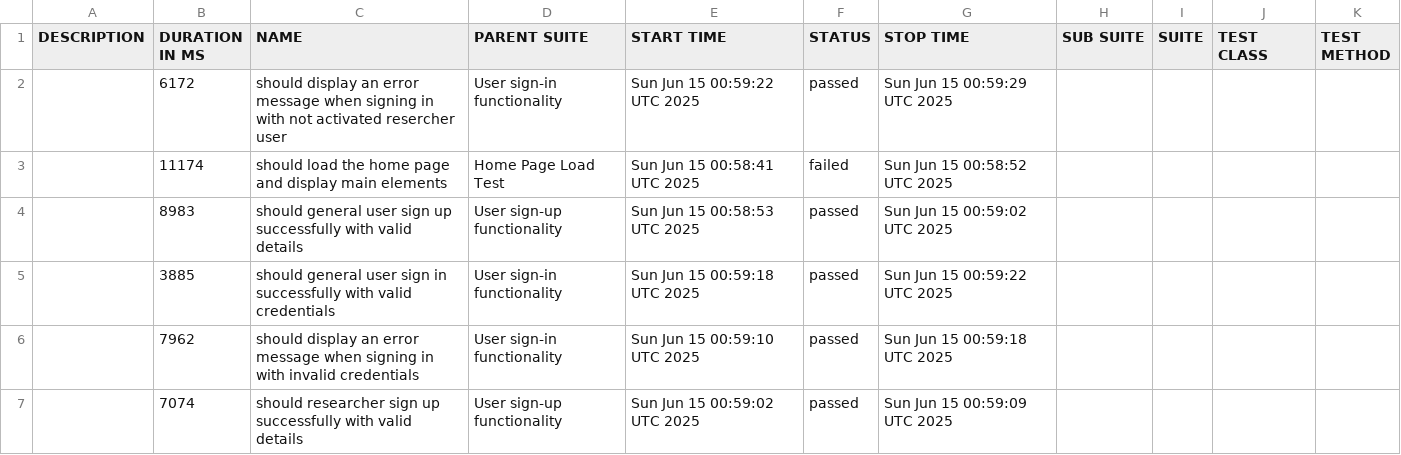
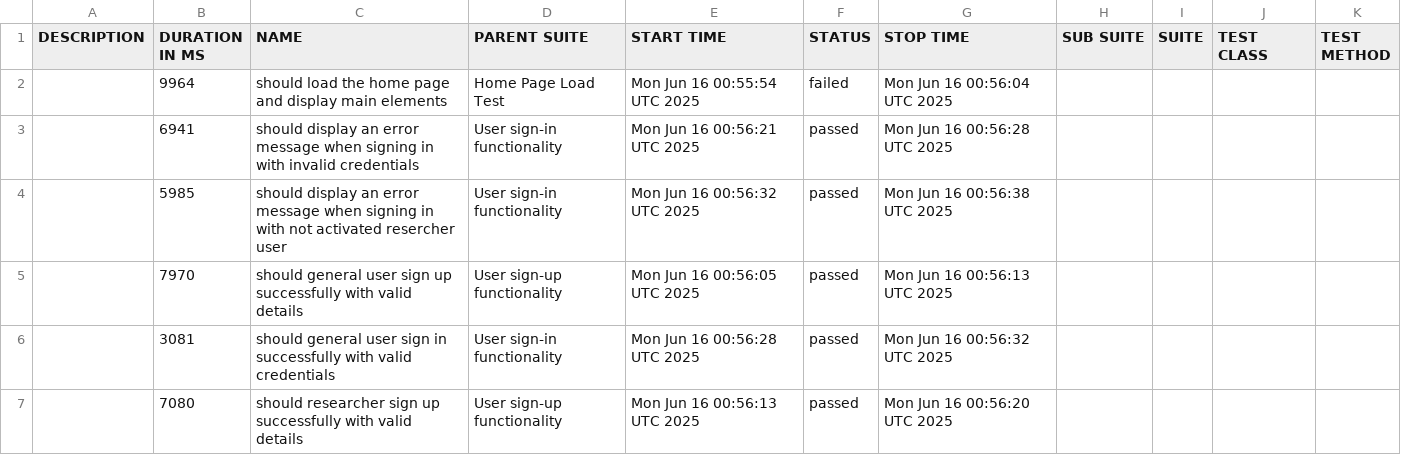
Before and after one commit to udanawetthasinghe/dis, a CSV file: data/suites.csv, drawn as a sheet.

```diff
--- a/data/suites.csv
+++ b/data/suites.csv
@@ -1,7 +1,7 @@
 "DESCRIPTION","DURATION IN MS","NAME","PARENT SUITE","START TIME","STATUS","STOP TIME","SUB SUITE","SUITE","TEST CLASS","TEST METHOD"
-"","6172","should display an error message when signing in with not activated resercher user","User sign-in functionality","Sun Jun 15 00:59:22 UTC 2025","passed","Sun Jun 15 00:59:29 UTC 2025","","","",""
-"","11174","should load the home page and display main elements","Home Page Load Test","Sun Jun 15 00:58:41 UTC 2025","failed","Sun Jun 15 00:58:52 UTC 2025","","","",""
-"","8983","should general user sign up successfully with valid details","User sign-up functionality","Sun Jun 15 00:58:53 UTC 2025","passed","Sun Jun 15 00:59:02 UTC 2025","","","",""
-"","3885","should general user sign in successfully with valid credentials","User sign-in functionality","Sun Jun 15 00:59:18 UTC 2025","passed","Sun Jun 15 00:59:22 UTC 2025","","","",""
-"","7962","should display an error message when signing in with invalid credentials","User sign-in functionality","Sun Jun 15 00:59:10 UTC 2025","passed","Sun Jun 15 00:59:18 UTC 2025","","","",""
-"","7074","should researcher sign up successfully with valid details","User sign-up functionality","Sun Jun 15 00:59:02 UTC 2025","passed","Sun Jun 15 00:59:09 UTC 2025","","","",""
+"","9964","should load the home page and display main elements","Home Page Load Test","Mon Jun 16 00:55:54 UTC 2025","failed","Mon Jun 16 00:56:04 UTC 2025","","","",""
+"","6941","should display an error message when signing in with invalid credentials","User sign-in functionality","Mon Jun 16 00:56:21 UTC 2025","passed","Mon Jun 16 00:56:28 UTC 2025","","","",""
+"","5985","should display an error message when signing in with not activated resercher user","User sign-in functionality","Mon Jun 16 00:56:32 UTC 2025","passed","Mon Jun 16 00:56:38 UTC 2025","","","",""
+"","7970","should general user sign up successfully with valid details","User sign-up functionality","Mon Jun 16 00:56:05 UTC 2025","passed","Mon Jun 16 00:56:13 UTC 2025","","","",""
+"","3081","should general user sign in successfully with valid credentials","User sign-in functionality","Mon Jun 16 00:56:28 UTC 2025","passed","Mon Jun 16 00:56:32 UTC 2025","","","",""
+"","7080","should researcher sign up successfully with valid details","User sign-up functionality","Mon Jun 16 00:56:13 UTC 2025","passed","Mon Jun 16 00:56:20 UTC 2025","","","",""
```
Also changed, not shown: 27 other files.
